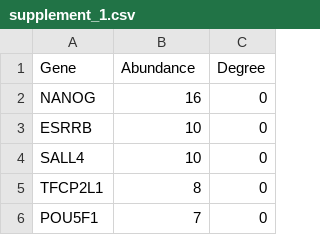
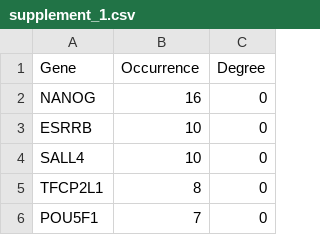
Before and after one commit to JackSSK/Odysseia_draft, a CSV file: tables/supplement_1.csv, drawn as a sheet; only a part is shown.

```diff
--- a/tables/supplement_1.csv
+++ b/tables/supplement_1.csv
@@ -1,2 +1,2 @@
-Gene,Abundance,Degree
+Gene,Occurrence,Degree
 NANOG,16,0
```
Also changed, not shown: tables/supplement_3.csv, 10 other files.
